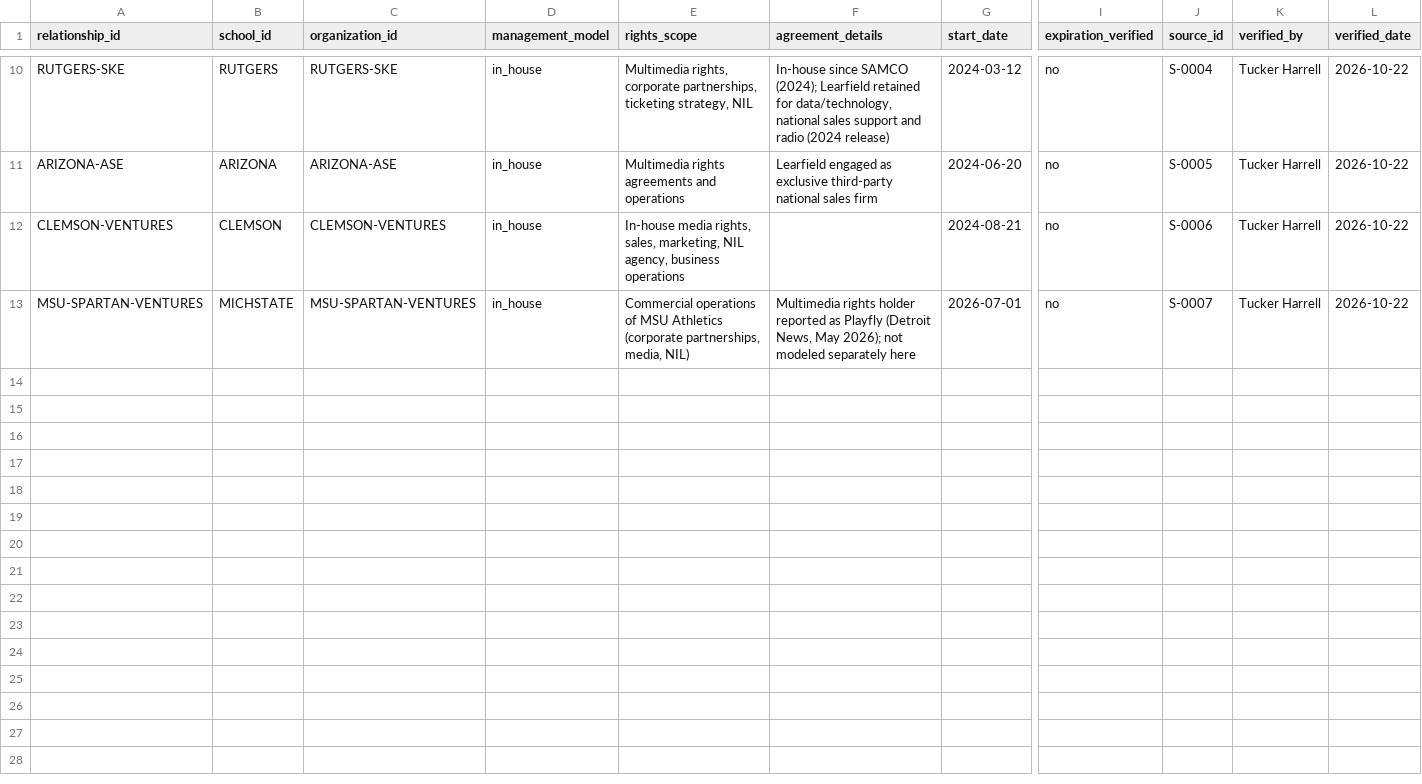
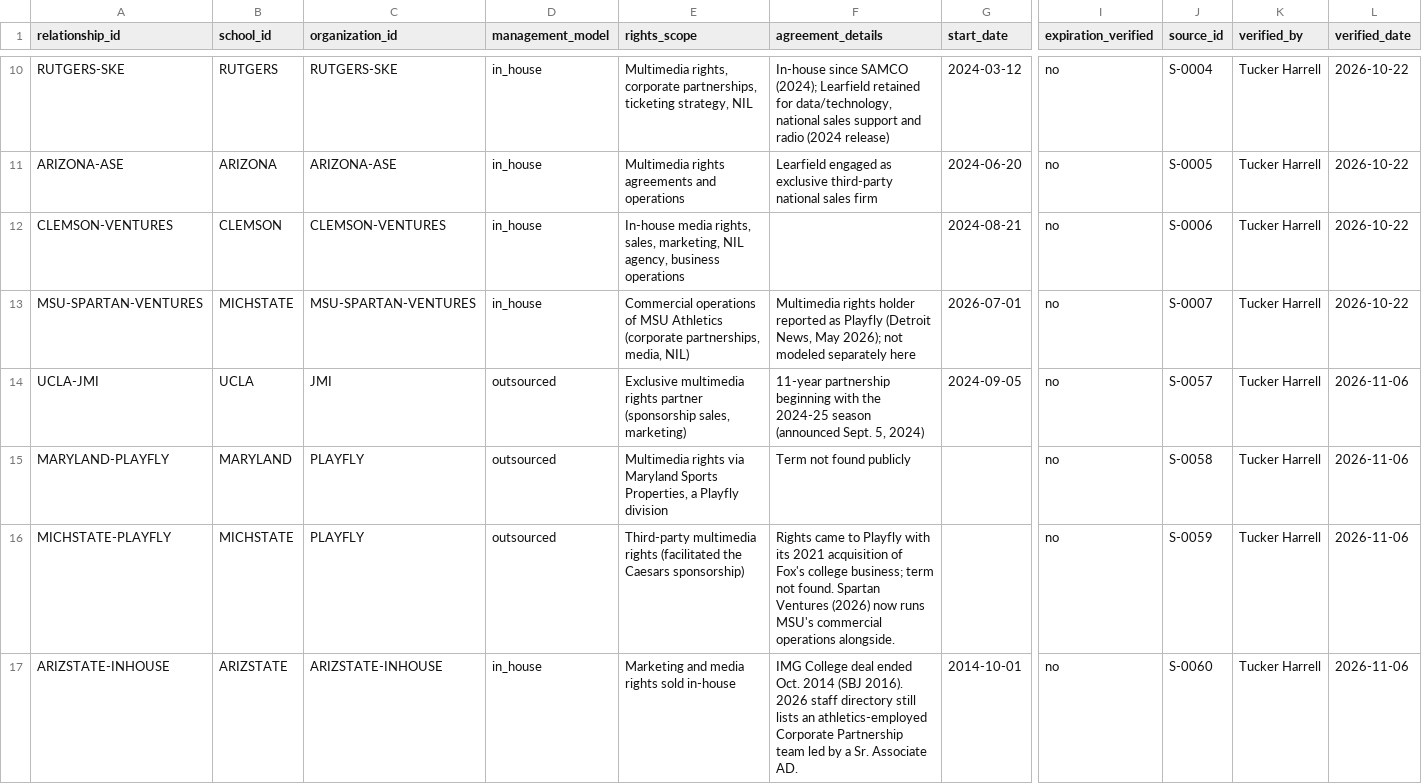
Before and after one commit to harrelltucker/anvara-college-dashboard, a CSV file: data/research/rights_relationships.csv, drawn as a sheet; only a part is shown, gaps mark what is left out; rows hold the shown columns only; the diff names each change by its address in the sheet, - before the commit and + after, or states it on an @@ line.

```diff
--- a/data/research/rights_relationships.csv
+++ b/data/research/rights_relationships.csv
+row 14: UCLA-JMI | UCLA | JMI | outsourced | Exclusive multimedia rights partner (sponsorship sales, marketing) | 11-year partnership beginning with the 2024-25 season (announced Sept. 5, 2024) | 2024-09-05 | no | S-0057 | Tucker Harrell | 2026-11-06
+row 15: MARYLAND-PLAYFLY | MARYLAND | PLAYFLY | outsourced | Multimedia rights via Maryland Sports Properties, a Playfly division | Term not found publicly |  | no | S-0058 | Tucker Harrell | 2026-11-06
+row 16: MICHSTATE-PLAYFLY | MICHSTATE | PLAYFLY | outsourced | Third-party multimedia rights (facilitated the Caesars sponsorship) | Rights came to Playfly with its 2021 acquisition of Fox's college business; term not found. Spartan Ventures (2026) now runs MSU's commercial operations alongside. |  | no | S-0059 | Tucker Harrell | 2026-11-06
+row 17: ARIZSTATE-INHOUSE | ARIZSTATE | ARIZSTATE-INHOUSE | in_house | Marketing and media rights sold in-house | IMG College deal ended Oct. 2014 (SBJ 2016). 2026 staff directory still lists an athletics-employed Corporate Partnership team led by a Sr. Associate AD. | 2014-10-01 | no | S-0060 | Tucker Harrell | 2026-11-06
```
Also changed, not shown: data/research/rights_holders.csv, 9 other files.
